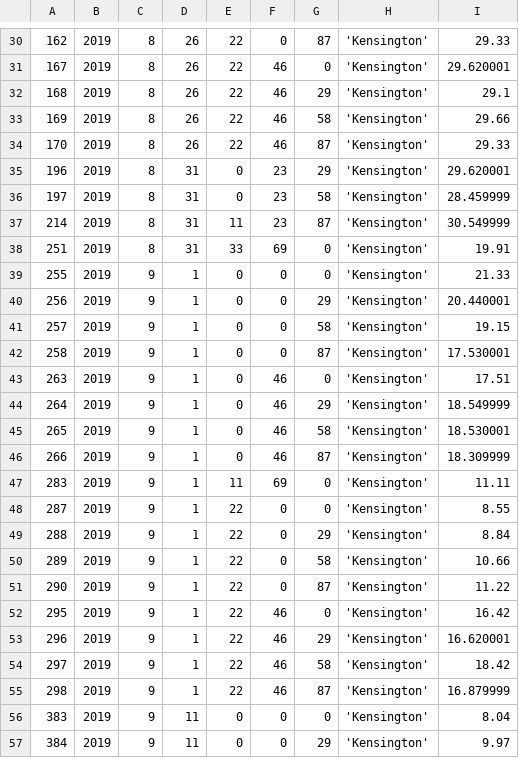
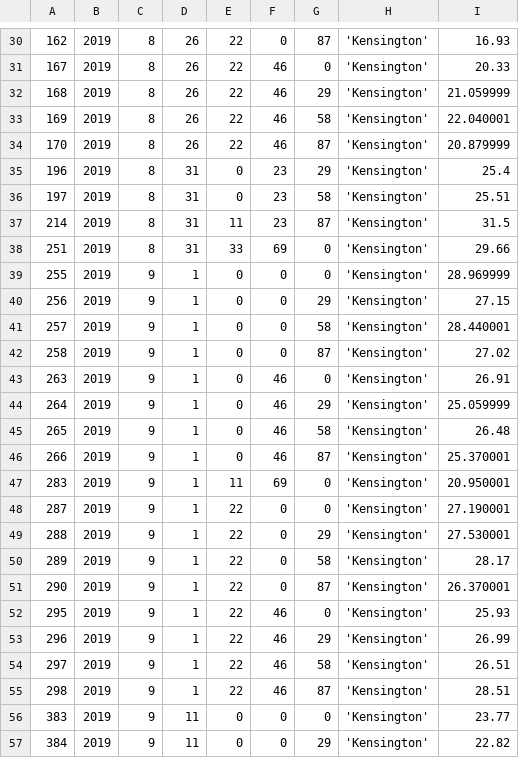
Before and after one commit to 1147279/LabProject, a CSV file: JoinBusiness/ForJoin2.csv, drawn as a sheet; only a part is shown, gaps mark what is left out; the diff covers the shown part only.

```diff
--- a/JoinBusiness/ForJoin2.csv
+++ b/JoinBusiness/ForJoin2.csv
@@ -30,28 +30,28 @@
-162,2019,8,26,22,0,87,'Kensington',29.33
-167,2019,8,26,22,46,0,'Kensington',29.620001
-168,2019,8,26,22,46,29,'Kensington',29.1
-169,2019,8,26,22,46,58,'Kensington',29.66
-170,2019,8,26,22,46,87,'Kensington',29.33
-196,2019,8,31,0,23,29,'Kensington',29.620001
-197,2019,8,31,0,23,58,'Kensington',28.459999
-214,2019,8,31,11,23,87,'Kensington',30.549999
-251,2019,8,31,33,69,0,'Kensington',19.91
-255,2019,9,1,0,0,0,'Kensington',21.33
-256,2019,9,1,0,0,29,'Kensington',20.440001
-257,2019,9,1,0,0,58,'Kensington',19.15
-258,2019,9,1,0,0,87,'Kensington',17.530001
-263,2019,9,1,0,46,0,'Kensington',17.51
-264,2019,9,1,0,46,29,'Kensington',18.549999
-265,2019,9,1,0,46,58,'Kensington',18.530001
-266,2019,9,1,0,46,87,'Kensington',18.309999
-283,2019,9,1,11,69,0,'Kensington',11.11
-287,2019,9,1,22,0,0,'Kensington',8.55
-288,2019,9,1,22,0,29,'Kensington',8.84
-289,2019,9,1,22,0,58,'Kensington',10.66
-290,2019,9,1,22,0,87,'Kensington',11.22
-295,2019,9,1,22,46,0,'Kensington',16.42
-296,2019,9,1,22,46,29,'Kensington',16.620001
-297,2019,9,1,22,46,58,'Kensington',18.42
-298,2019,9,1,22,46,87,'Kensington',16.879999
-383,2019,9,11,0,0,0,'Kensington',8.04
-384,2019,9,11,0,0,29,'Kensington',9.97
+162,2019,8,26,22,0,87,'Kensington',16.93
+167,2019,8,26,22,46,0,'Kensington',20.33
+168,2019,8,26,22,46,29,'Kensington',21.059999
+169,2019,8,26,22,46,58,'Kensington',22.040001
+170,2019,8,26,22,46,87,'Kensington',20.879999
+196,2019,8,31,0,23,29,'Kensington',25.4
+197,2019,8,31,0,23,58,'Kensington',25.51
+214,2019,8,31,11,23,87,'Kensington',31.5
+251,2019,8,31,33,69,0,'Kensington',29.66
+255,2019,9,1,0,0,0,'Kensington',28.969999
+256,2019,9,1,0,0,29,'Kensington',27.15
+257,2019,9,1,0,0,58,'Kensington',28.440001
+258,2019,9,1,0,0,87,'Kensington',27.02
+263,2019,9,1,0,46,0,'Kensington',26.91
+264,2019,9,1,0,46,29,'Kensington',25.059999
+265,2019,9,1,0,46,58,'Kensington',26.48
+266,2019,9,1,0,46,87,'Kensington',25.370001
+283,2019,9,1,11,69,0,'Kensington',20.950001
+287,2019,9,1,22,0,0,'Kensington',27.190001
+288,2019,9,1,22,0,29,'Kensington',27.530001
+289,2019,9,1,22,0,58,'Kensington',28.17
+290,2019,9,1,22,0,87,'Kensington',26.370001
+295,2019,9,1,22,46,0,'Kensington',25.93
+296,2019,9,1,22,46,29,'Kensington',26.99
+297,2019,9,1,22,46,58,'Kensington',26.51
+298,2019,9,1,22,46,87,'Kensington',28.51
+383,2019,9,11,0,0,0,'Kensington',23.77
+384,2019,9,11,0,0,29,'Kensington',22.82
```
Also changed, not shown: 129 edited cells elsewhere in this file, JoinBusiness/outTemp.csv, 2 other files.
